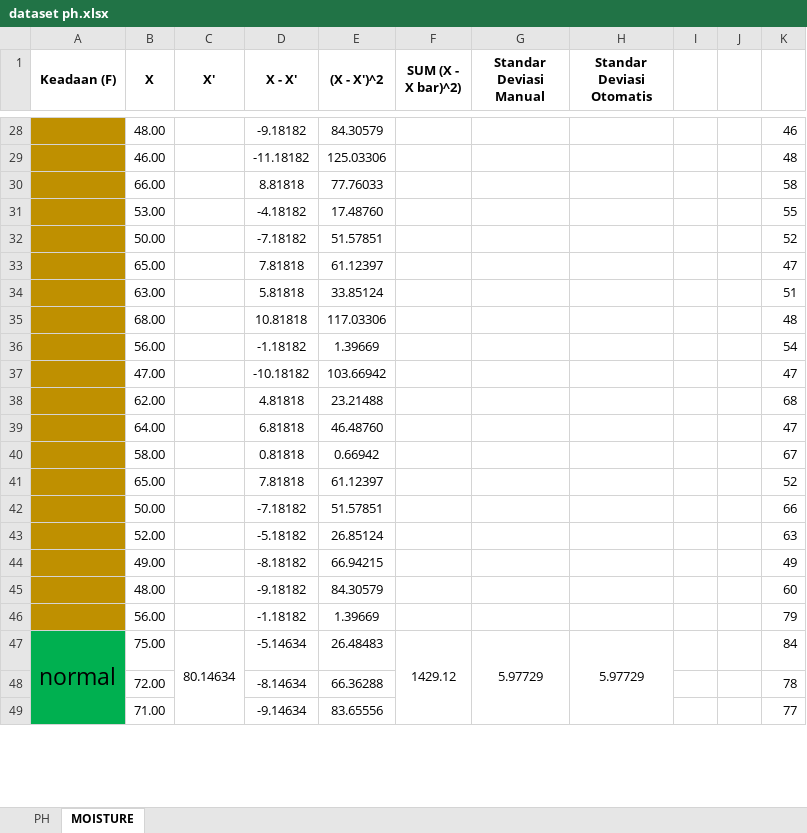
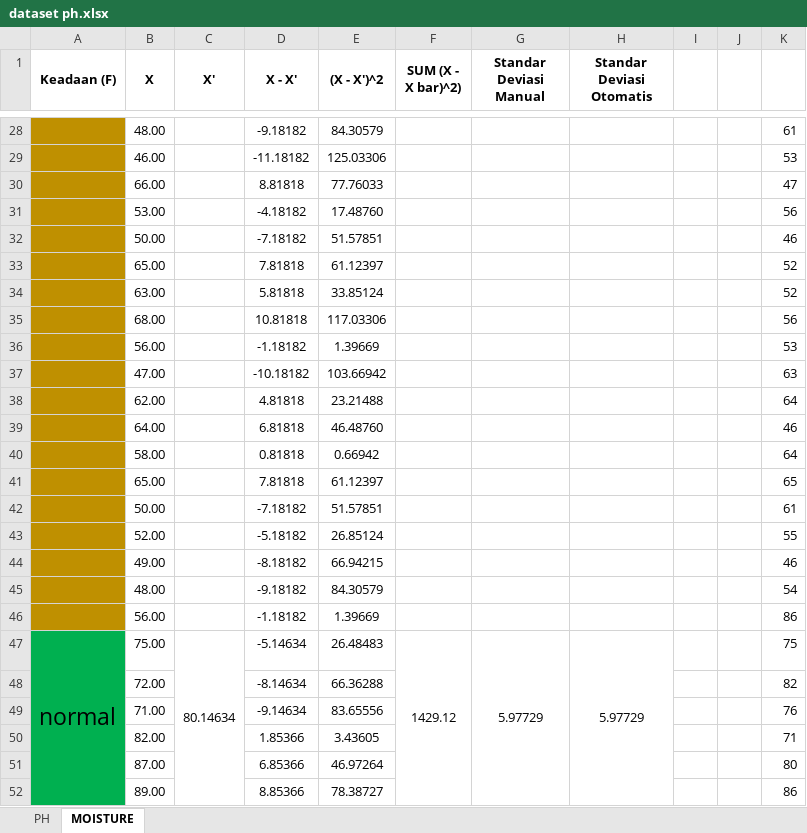
Before and after one commit to azizfath/backend-iot, an Excel workbook: ANALISIS MODEL/dataset ph.xlsx, sheet MOISTURE, drawn as a sheet; only a part is shown, gaps mark what is left out; values as stored, in another font and other column widths than the file's, no borders; removed rows and columns are numbered as before the commit, all else as after; the diff covers the shown part only; the diff names each change by its address in the sheet, - before the commit and + after, or states it on an @@ line.

```diff
--- a/ANALISIS MODEL/dataset ph.xlsx (sheet MOISTURE)
+++ b/ANALISIS MODEL/dataset ph.xlsx (sheet MOISTURE)
-K28: 46
+K28: 61
-K29: 48
+K29: 53
-K30: 58
+K30: 47
-K31: 55
+K31: 56
-K32: 52
+K32: 46
-row 33:  | 65.00 |  | 7.81818 | 61.12397 |  |  |  |  |  | 47
-row 34:  | 63.00 |  | 5.81818 | 33.85124 |  |  |  |  |  | 51
-row 35:  | 68.00 |  | 10.81818 | 117.03306 |  |  |  |  |  | 48
-row 36:  | 56.00 |  | -1.18182 | 1.39669 |  |  |  |  |  | 54
-row 37:  | 47.00 |  | -10.18182 | 103.66942 |  |  |  |  |  | 47
-row 38:  | 62.00 |  | 4.81818 | 23.21488 |  |  |  |  |  | 68
-row 39:  | 64.00 |  | 6.81818 | 46.48760 |  |  |  |  |  | 47
-row 40:  | 58.00 |  | 0.81818 | 0.66942 |  |  |  |  |  | 67
+row 34:  | 63.00 |  | 5.81818 | 33.85124 |  |  |  |  |  | 52
+row 35:  | 68.00 |  | 10.81818 | 117.03306 |  |  |  |  |  | 56
+row 36:  | 56.00 |  | -1.18182 | 1.39669 |  |  |  |  |  | 53
+row 37:  | 47.00 |  | -10.18182 | 103.66942 |  |  |  |  |  | 63
+row 38:  | 62.00 |  | 4.81818 | 23.21488 |  |  |  |  |  | 64
+row 39:  | 64.00 |  | 6.81818 | 46.48760 |  |  |  |  |  | 46
+row 40:  | 58.00 |  | 0.81818 | 0.66942 |  |  |  |  |  | 64
+row 41:  | 65.00 |  | 7.81818 | 61.12397 |  |  |  |  |  | 65
-K42: 66
+K42: 61
-K43: 63
+K43: 55
-K44: 49
+K44: 46
-K45: 60
+K45: 54
-K46: 79
+K46: 86
-K47: 84
+K47: 75
-K48: 78
+K48: 82
-K49: 77
+K49: 76
@@ row 74 moved to row 50: 82.00 @@
+row 51:  | 87.00 |  | 6.85366 | 46.97264 |  |  |  |  |  | 80
+row 52:  | 89.00 |  | 8.85366 | 78.38727 |  |  |  |  |  | 86
```
Also changed, not shown: 37 added rows, 39 removed rows, 2 moved rows and 16 edited cells elsewhere in this sheet, formulas that keep their value, 2 other files.
